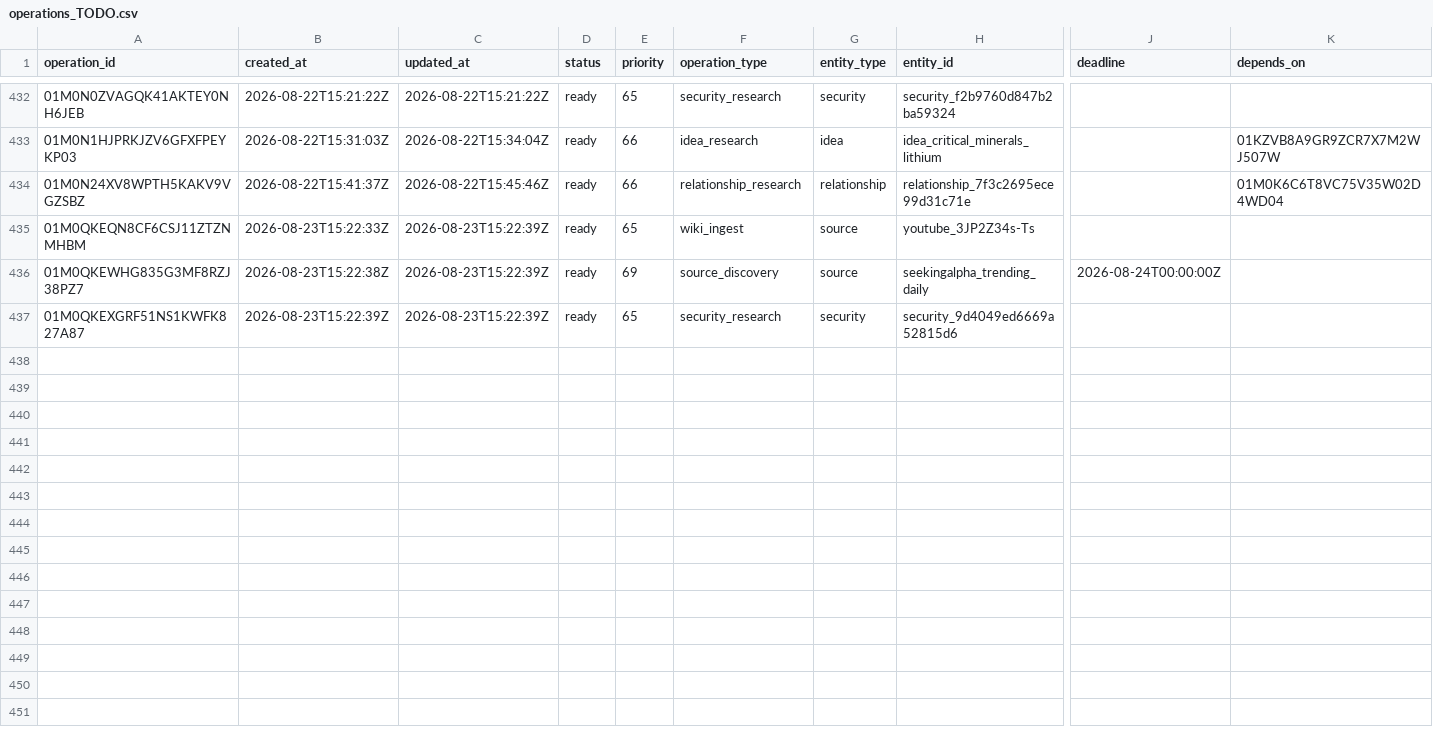
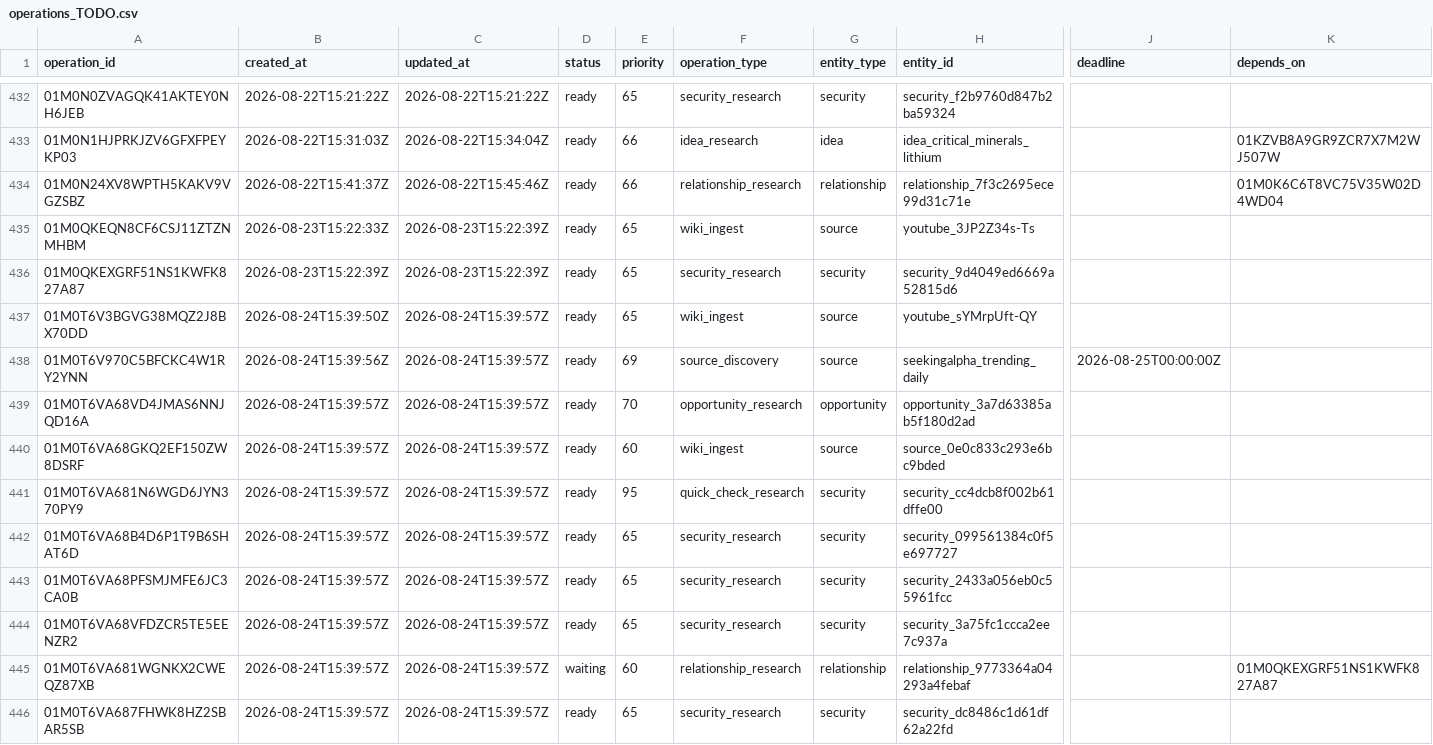
Before and after one commit to Kabutojira/PaperTrader, a CSV file: data/operations/operations_TODO.csv, drawn as a sheet; only a part is shown, gaps mark what is left out; removed rows and columns are numbered as before the commit, all else as after; rows hold the shown columns only; the diff names each change by its address in the sheet, - before the commit and + after, or states it on an @@ line.

```diff
--- a/data/operations/operations_TODO.csv
+++ b/data/operations/operations_TODO.csv
-row 436: 01M0QKEWHG835G3MF8RZJ38PZ7 | 2026-08-23T15:22:38Z | 2026-08-23T15:22:39Z | ready | 69 | source_discovery | source | seekingalpha_trending_daily | 2026-08-24T00:00:00Z
+row 437: 01M0T6V3BGVG38MQZ2J8BX70DD | 2026-08-24T15:39:50Z | 2026-08-24T15:39:57Z | ready | 65 | wiki_ingest | source | youtube_sYMrpUft-QY
+row 438: 01M0T6V970C5BFCKC4W1RY2YNN | 2026-08-24T15:39:56Z | 2026-08-24T15:39:57Z | ready | 69 | source_discovery | source | seekingalpha_trending_daily | 2026-08-25T00:00:00Z
+row 439: 01M0T6VA68VD4JMAS6NNJQD16A | 2026-08-24T15:39:57Z | 2026-08-24T15:39:57Z | ready | 70 | opportunity_research | opportunity | opportunity_3a7d63385ab5f180d2ad
+row 440: 01M0T6VA68GKQ2EF150ZW8DSRF | 2026-08-24T15:39:57Z | 2026-08-24T15:39:57Z | ready | 60 | wiki_ingest | source | source_0e0c833c293e6bc9bded
+row 441: 01M0T6VA681N6WGD6JYN370PY9 | 2026-08-24T15:39:57Z | 2026-08-24T15:39:57Z | ready | 95 | quick_check_research | security | security_cc4dcb8f002b61dffe00
+row 442: 01M0T6VA68B4D6P1T9B6SHAT6D | 2026-08-24T15:39:57Z | 2026-08-24T15:39:57Z | ready | 65 | security_research | security | security_099561384c0f5e697727
+row 443: 01M0T6VA68PFSMJMFE6JC3CA0B | 2026-08-24T15:39:57Z | 2026-08-24T15:39:57Z | ready | 65 | security_research | security | security_2433a056eb0c55961fcc
+row 444: 01M0T6VA68VFDZCR5TE5EENZR2 | 2026-08-24T15:39:57Z | 2026-08-24T15:39:57Z | ready | 65 | security_research | security | security_3a75fc1ccca2ee7c937a
+row 445: 01M0T6VA681WGNKX2CWEQZ87XB | 2026-08-24T15:39:57Z | 2026-08-24T15:39:57Z | waiting | 60 | relationship_research | relationship | relationship_9773364a04293a4febaf |  | 01M0QKEXGRF51NS1KWFK827A87
+row 446: 01M0T6VA687FHWK8HZ2SBAR5SB | 2026-08-24T15:39:57Z | 2026-08-24T15:39:57Z | ready | 65 | security_research | security | security_dc8486c1d61df62a22fd
```
Also changed, not shown: data/market/prices/security_89969b7dac39b7db5661.csv, data/market/prices/security_8a5c43888d224de85c69.csv, 33 other files.
